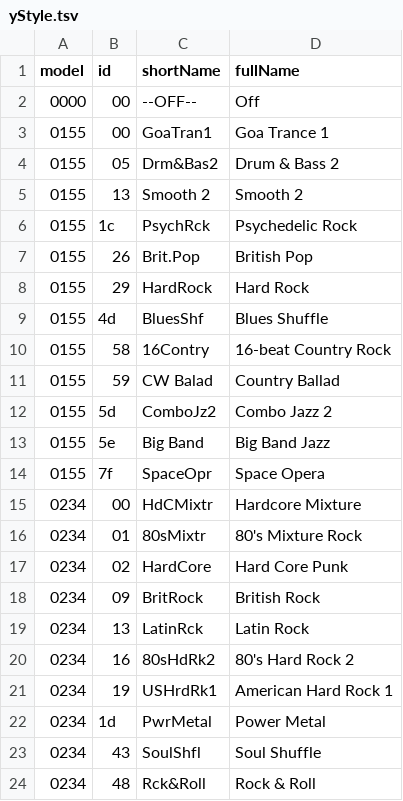
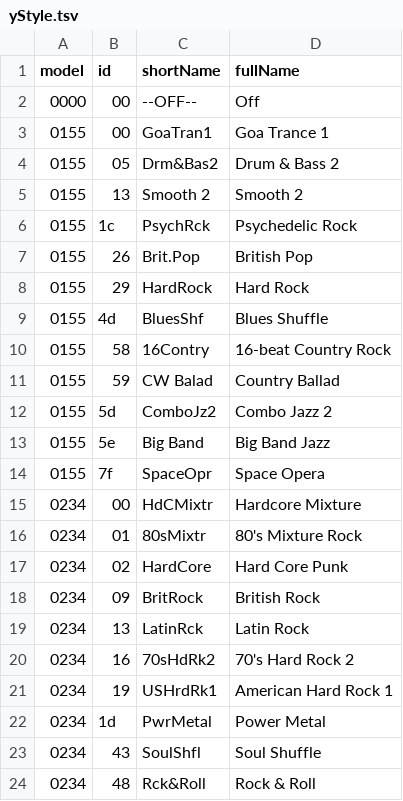
Before and after one commit to ltgcgo/octavia, a TSV file: data/misc/yStyle.tsv, drawn as a sheet.

```diff
--- a/data/misc/yStyle.tsv
+++ b/data/misc/yStyle.tsv
@@ -19,3 +19,3 @@ model	id	shortName	fullName
 0234	13	LatinRck	Latin Rock
-0234	16	80sHdRk2	80's Hard Rock 2
+0234	16	70sHdRk2	70's Hard Rock 2
 0234	19	USHrdRk1	American Hard Rock 1
```
Also changed, not shown: 5 other files.
